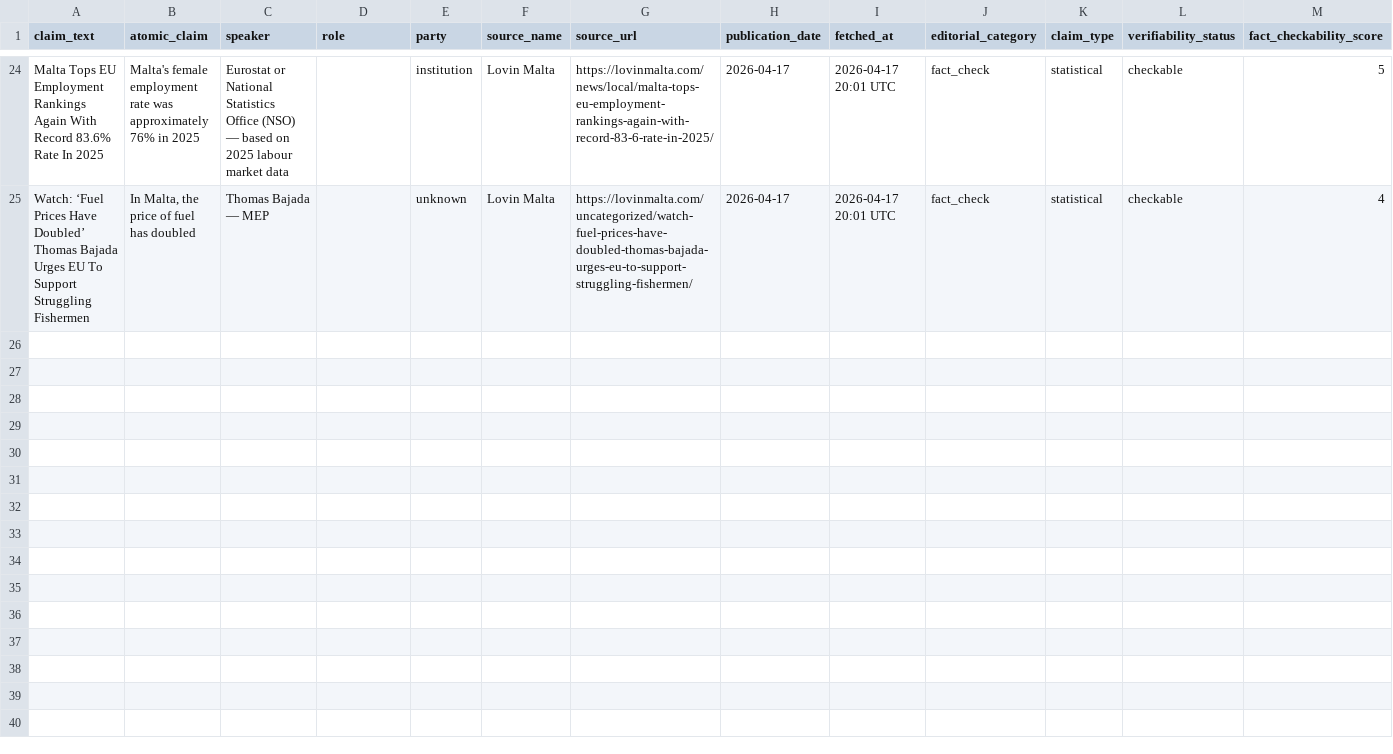
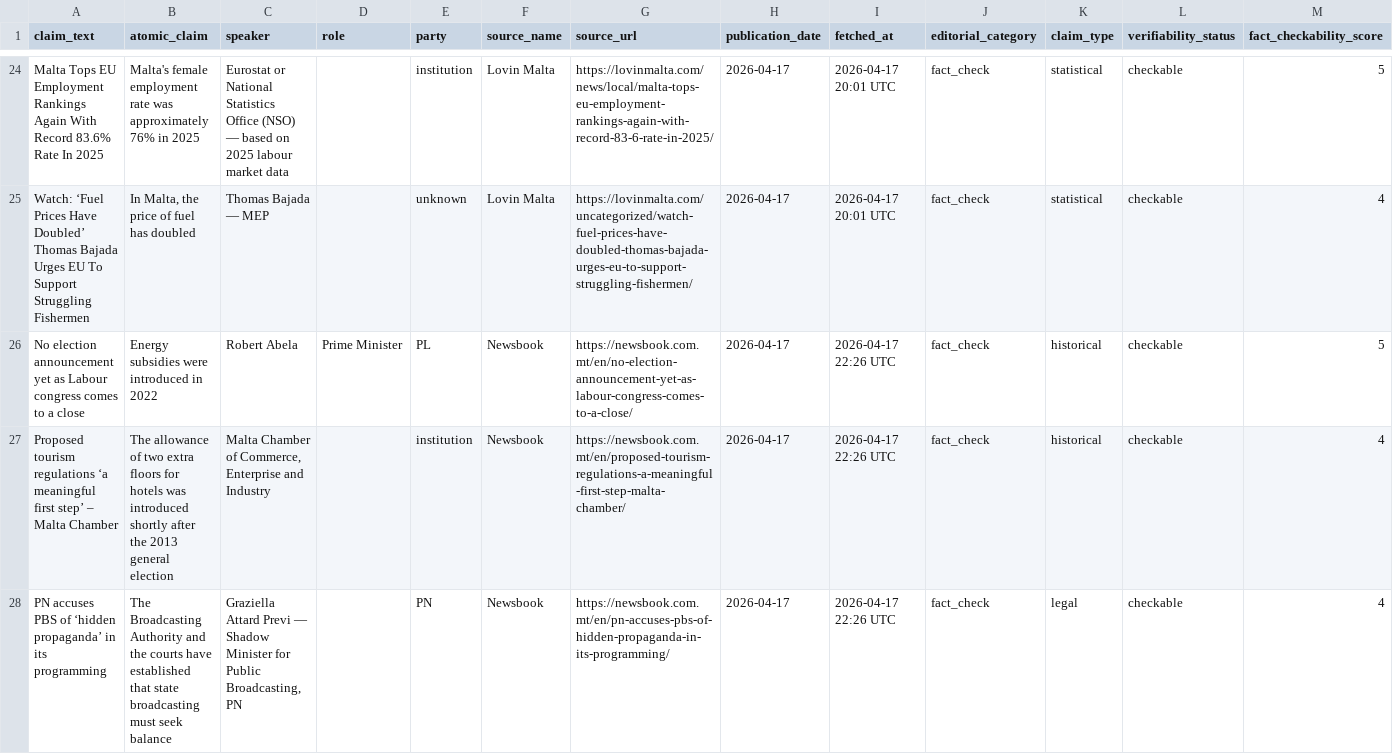
Before and after one commit to kylesultana-spunt/claim-source-team, a CSV file: data/fact_check_queue.csv, drawn as a sheet; only a part is shown, gaps mark what is left out; rows hold the shown columns only; the diff names each change by its address in the sheet, - before the commit and + after, or states it on an @@ line.

Commit message:
Auto: update claims 2026-04-17 22:28 UTC

```diff
--- a/data/fact_check_queue.csv
+++ b/data/fact_check_queue.csv
+row 26: No election announcement yet as Labour congress comes to a close | Energy subsidies were introduced in 2022 | Robert Abela | Prime Minister | PL | Newsbook | https://newsbook.com.mt/en/no-election-announcement-yet-as-labour-congress-comes-to-a-close/ | 2026-04-17 | 2026-04-17 22:26 UTC | fact_check | historical | checkable | 5
+row 27: Proposed tourism regulations ‘a meaningful first step’ – Malta Chamber | The allowance of two extra floors for hotels was introduced shortly after the 2013 general election | Malta Chamber of Commerce, Enterprise and Industry |  | institution | Newsbook | https://newsbook.com.mt/en/proposed-tourism-regulations-a-meaningful-first-step-malta-chamber/ | 2026-04-17 | 2026-04-17 22:26 UTC | fact_check | historical | checkable | 4
+row 28: PN accuses PBS of ‘hidden propaganda’ in its programming | The Broadcasting Authority and the courts have established that state broadcasting must seek balance | Graziella Attard Previ — Shadow Minister for Public Broadcasting, PN |  | PN | Newsbook | https://newsbook.com.mt/en/pn-accuses-pbs-of-hidden-propaganda-in-its-programming/ | 2026-04-17 | 2026-04-17 22:26 UTC | fact_check | legal | checkable | 4
```
Also changed, not shown: data/review_queue.csv, 1 other file.
